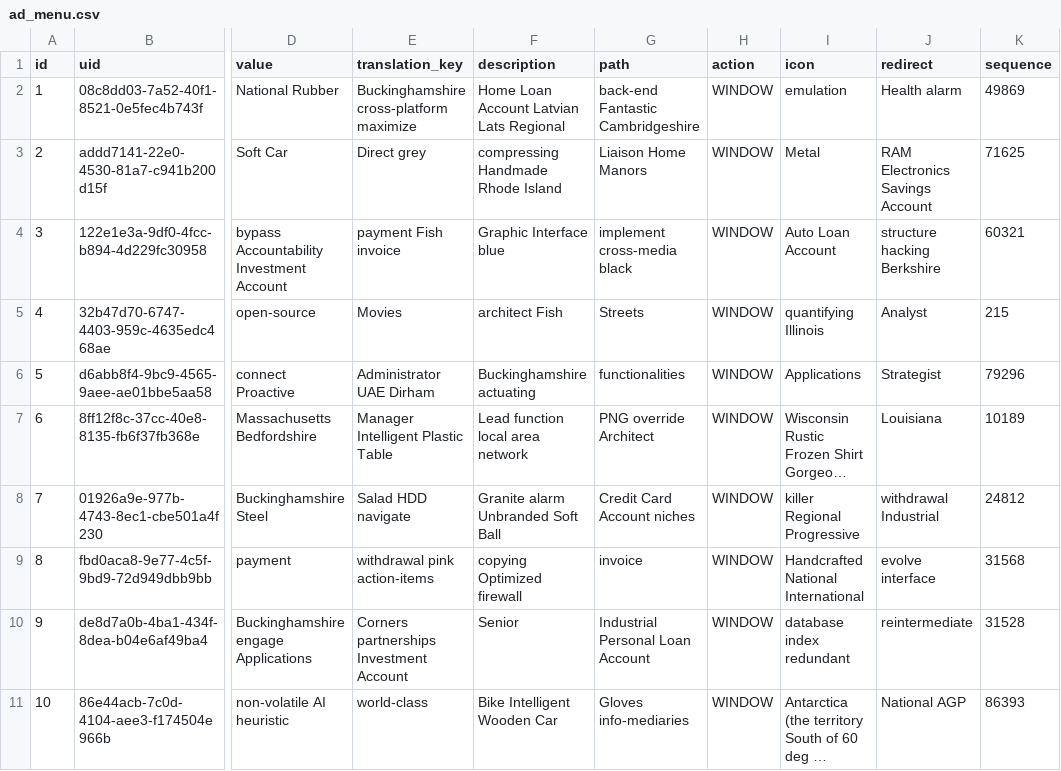
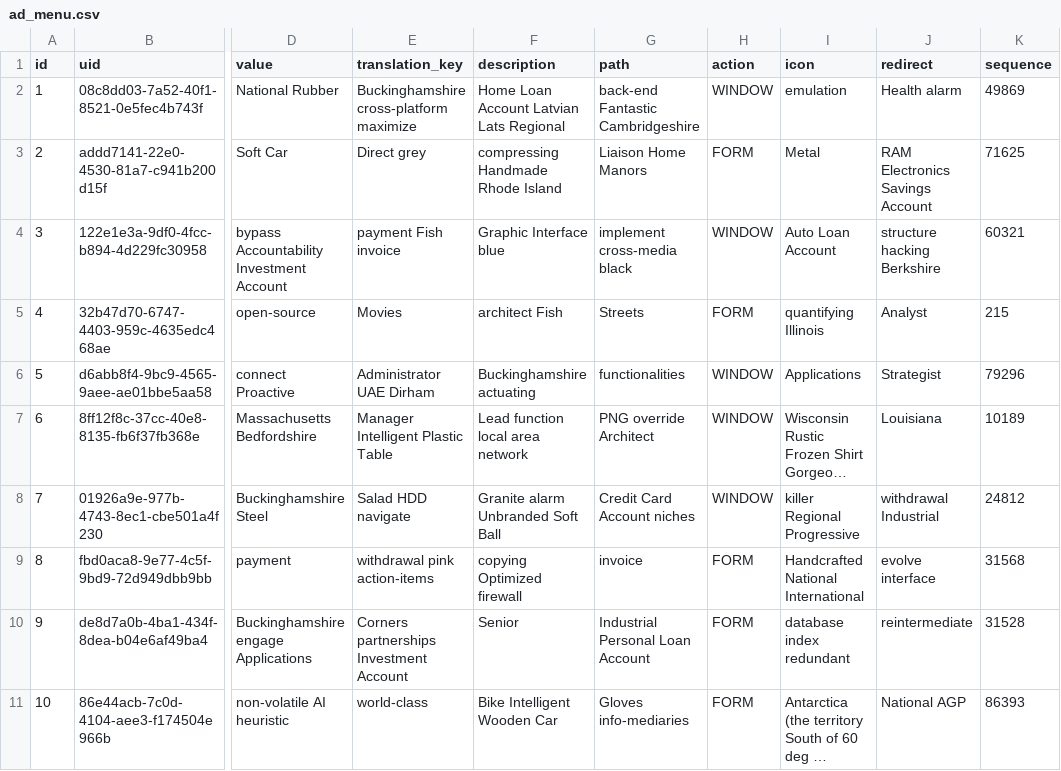
Before and after one commit to erid-rahmad/Eproch, a CSV file: src/main/resources/config/liquibase/fake-data/ad_menu.csv, drawn as a sheet; only a part is shown, gaps mark what is left out; long unchanged cells end in …; the diff names each change by its address in the sheet, - before the commit and + after, or states it on an @@ line.

```diff
--- a/src/main/resources/config/liquibase/fake-data/ad_menu.csv
+++ b/src/main/resources/config/liquibase/fake-data/ad_menu.csv
-H3 (action): WINDOW
+H3 (action): FORM
-H5 (action): WINDOW
+H5 (action): FORM
-H9:H11 (action): WINDOW
+H9:H11 (action): FORM
```
Also changed, not shown: src/main/resources/config/liquibase/fake-data/ad_window.csv, 51 other files.
